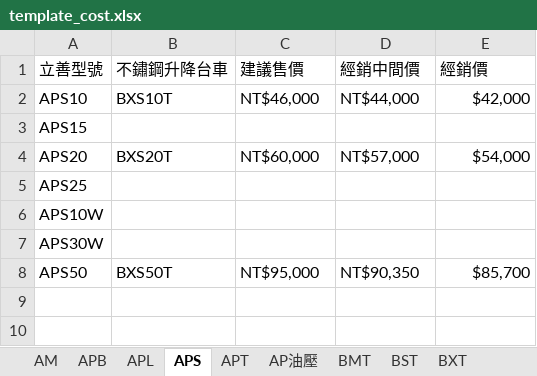
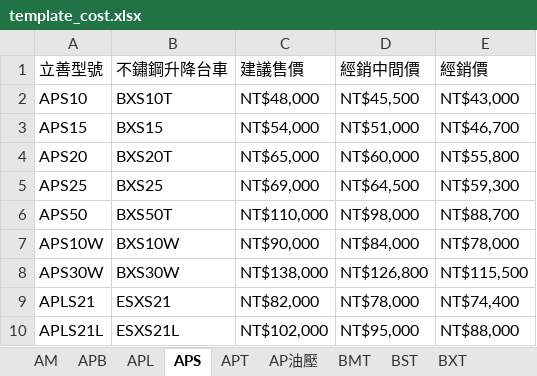
Before and after one commit to Lu-Bing-Han/QuoteFlow, an Excel workbook: template/template_cost.xlsx, sheet APS, drawn as a sheet; values as stored, in another font and other column widths than the file's, no cell formats; removed rows and columns are numbered as before the commit, all else as after; the diff names each change by its address in the sheet, - before the commit and + after, or states it on an @@ line.

```diff
--- a/template/template_cost.xlsx (sheet APS)
+++ b/template/template_cost.xlsx (sheet APS)
-C2 (建議售價): NT$46,000
+C2 (建議售價): NT$48,000
-D2 (經銷中間價): NT$44,000
+D2 (經銷中間價): NT$45,500
-E2 (經銷價): $42,000
+E2 (經銷價): NT$43,000
-B3 (不鏽鋼升降台車): (empty)
+B3 (不鏽鋼升降台車): BXS15
-C3 (建議售價): (empty)
+C3 (建議售價): NT$54,000
-D3 (經銷中間價): (empty)
+D3 (經銷中間價): NT$51,000
-E3 (經銷價): (empty)
+E3 (經銷價): NT$46,700
-C4 (建議售價): NT$60,000
+C4 (建議售價): NT$65,000
-D4 (經銷中間價): NT$57,000
+D4 (經銷中間價): NT$60,000
-E4 (經銷價): $54,000
+E4 (經銷價): NT$55,800
-B5 (不鏽鋼升降台車): (empty)
+B5 (不鏽鋼升降台車): BXS25
-C5 (建議售價): (empty)
+C5 (建議售價): NT$69,000
-D5 (經銷中間價): (empty)
+D5 (經銷中間價): NT$64,500
-E5 (經銷價): (empty)
+E5 (經銷價): NT$59,300
-row 6: APS10W
-row 7: APS30W
-C6 (建議售價): NT$95,000
+C6 (建議售價): NT$110,000
-D6 (經銷中間價): NT$90,350
+D6 (經銷中間價): NT$98,000
-E6 (經銷價): $85,700
+E6 (經銷價): NT$88,700
+row 7: APS10W | BXS10W | NT$90,000 | NT$84,000 | NT$78,000
+row 8: APS30W | BXS30W | NT$138,000 | NT$126,800 | NT$115,500
+row 9: APLS21 | ESXS21 | NT$82,000 | NT$78,000 | NT$74,400
+row 10: APLS21L | ESXS21L | NT$102,000 | NT$95,000 | NT$88,000
```
Also changed, not shown: sheet AP油壓, sheet APL, sheet TT, sheet TT 25MH, sheet TT 25THE, cell formats, 3 other files.
